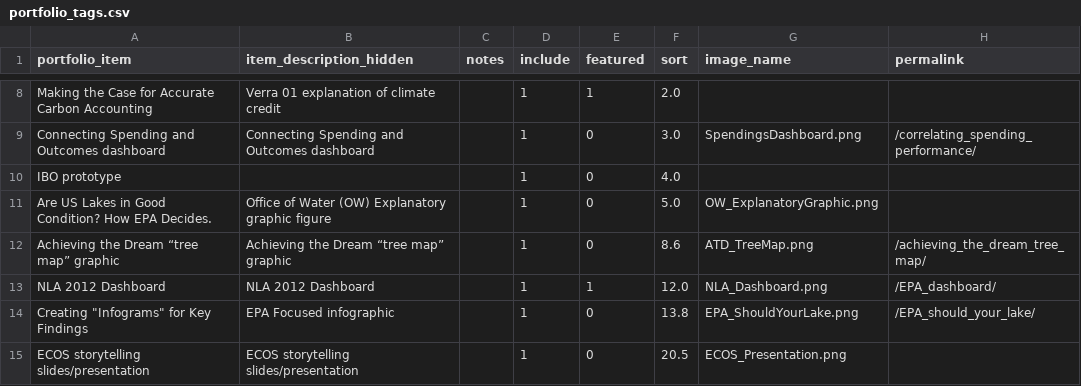
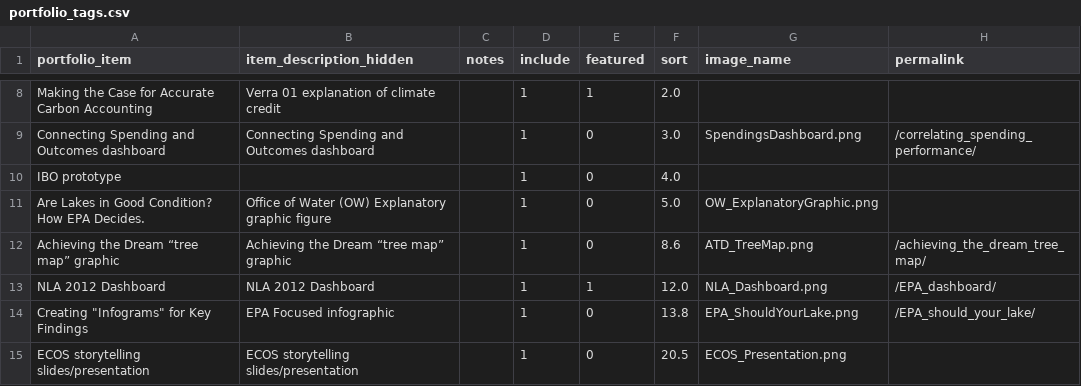
Before and after one commit to crow-insight/crow-insight.github.io, a CSV file: assets/data/portfolio_tags.csv, drawn as a sheet; only a part is shown, gaps mark what is left out; the diff names each change by its address in the sheet, - before the commit and + after, or states it on an @@ line.

Commit message:
Update portfolio_tags.csv
minor edit

```diff
--- a/assets/data/portfolio_tags.csv
+++ b/assets/data/portfolio_tags.csv
-A11 (portfolio_item): Are US Lakes in…
+A11 (portfolio_item): Are Lakes in…
```
